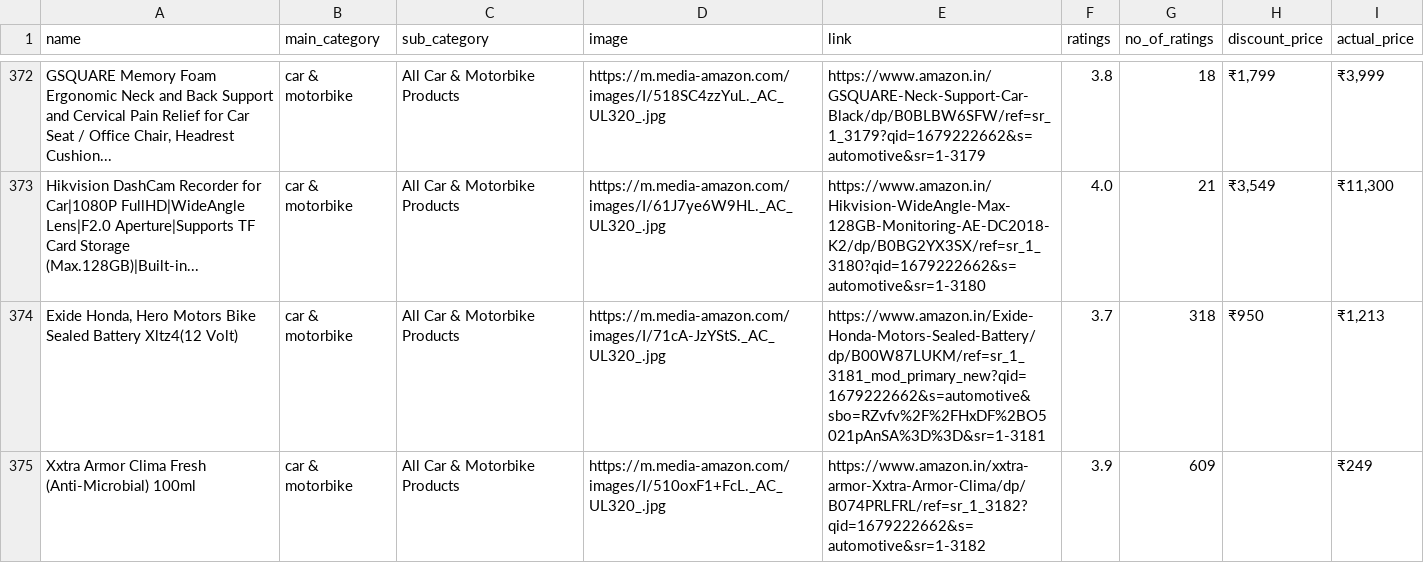
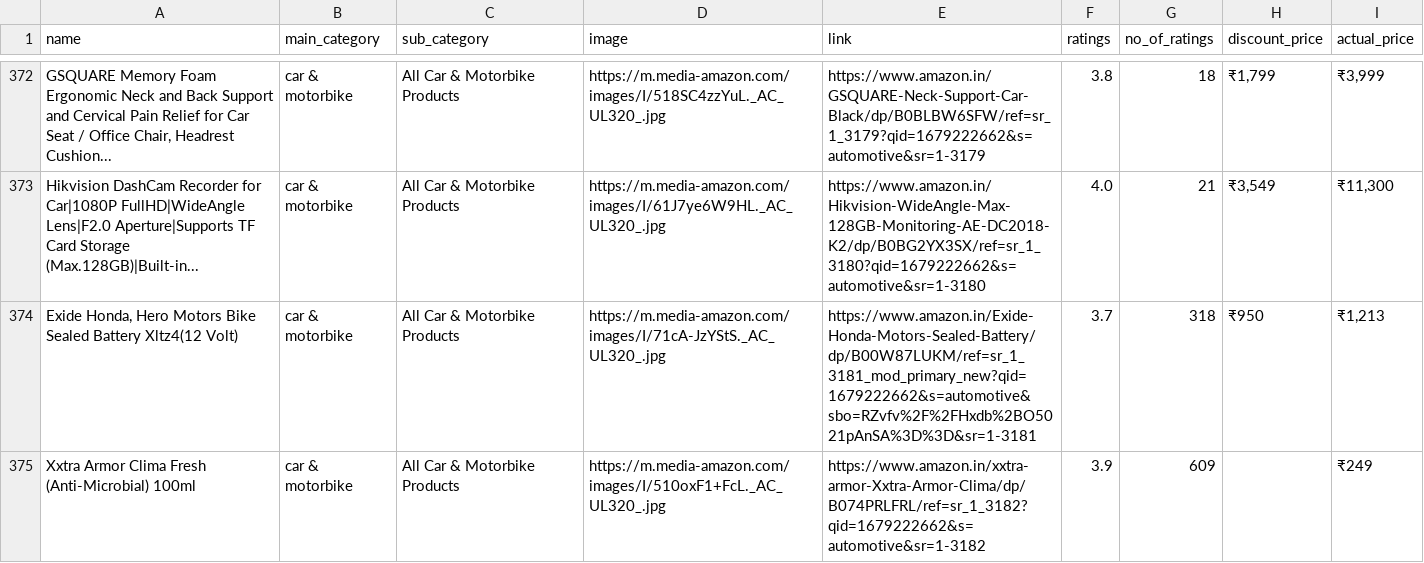
Before and after one commit to marwanaldaajah/graduation-project, a CSV file: uploads/All Car and Motorbike Products.csv, drawn as a sheet; only a part is shown, gaps mark what is left out; the diff covers the shown part only; the diff names each change by its address in the sheet, - before the commit and + after, or states it on an @@ line.

```diff
--- a/uploads/All Car and Motorbike Products.csv
+++ b/uploads/All Car and Motorbike Products.csv
-E374 (link): https://www.amazon.in/Exide-Honda-Motors-Sealed-Battery/dp/B00W87LUKM/ref=sr_1_3181_mod_primary_new?qid=1679222662&s=automotive&sbo=RZvfv%2F%2FHxDF%2BO5021pAnSA%3D%3D&sr=1-3181
+E374 (link): https://www.amazon.in/Exide-Honda-Motors-Sealed-Battery/dp/B00W87LUKM/ref=sr_1_3181_mod_primary_new?qid=1679222662&s=automotive&sbo=RZvfv%2F%2FHxdb%2BO5021pAnSA%3D%3D&sr=1-3181
```
Also changed, not shown: 94 edited cells elsewhere in this file, uploads/Home Furnishing.csv, 10 other files.
